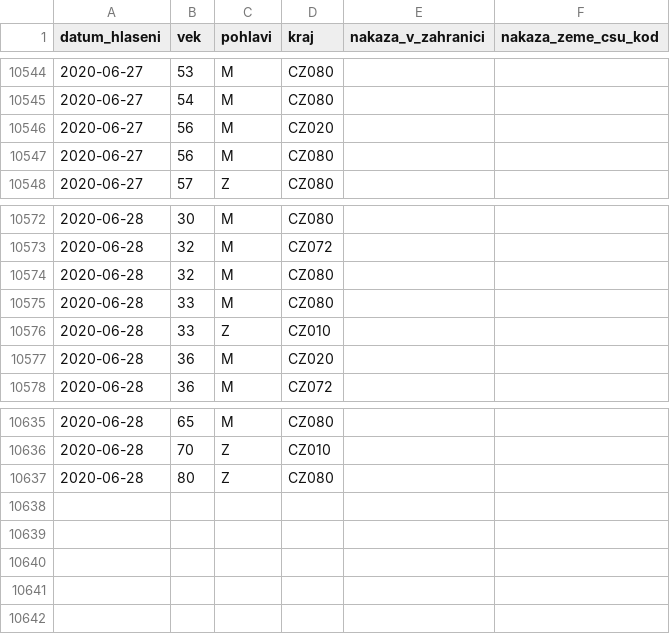
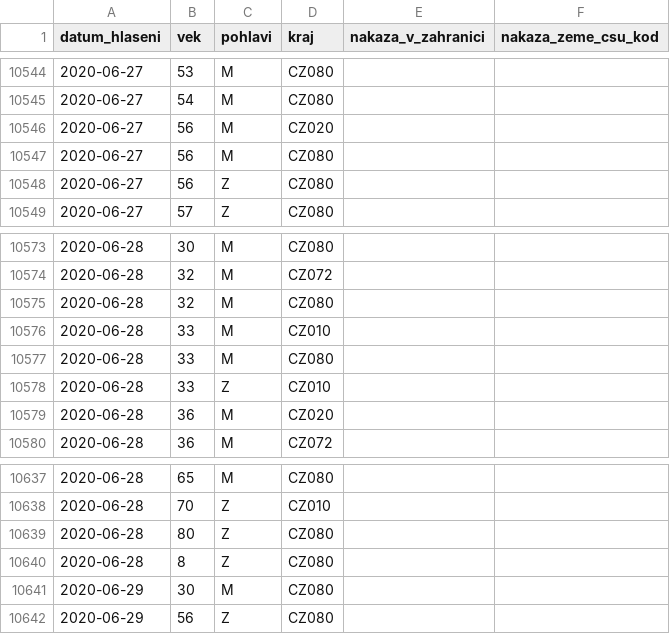
Before and after one commit to martin-majlis/covid-19, a CSV file: data/backup/onemocneni-aktualne.mzcr.cz_covid-19/osoby-sorted.csv, drawn as a sheet; only a part is shown, gaps mark what is left out; the diff names each change by its address in the sheet, - before the commit and + after, or states it on an @@ line.

```diff
--- a/data/backup/onemocneni-aktualne.mzcr.cz_covid-19/osoby-sorted.csv
+++ b/data/backup/onemocneni-aktualne.mzcr.cz_covid-19/osoby-sorted.csv
+row 10548: 2020-06-27 | 56 | Z | CZ080
+row 10576: 2020-06-28 | 33 | M | CZ010
+row 10640: 2020-06-28 | 8 | Z | CZ080
+row 10641: 2020-06-29 | 30 | M | CZ080
+row 10642: 2020-06-29 | 56 | Z | CZ080
```
Also changed, not shown: data/backup/onemocneni-aktualne.mzcr.cz_covid-19-v2/osoby-sorted.csv.
